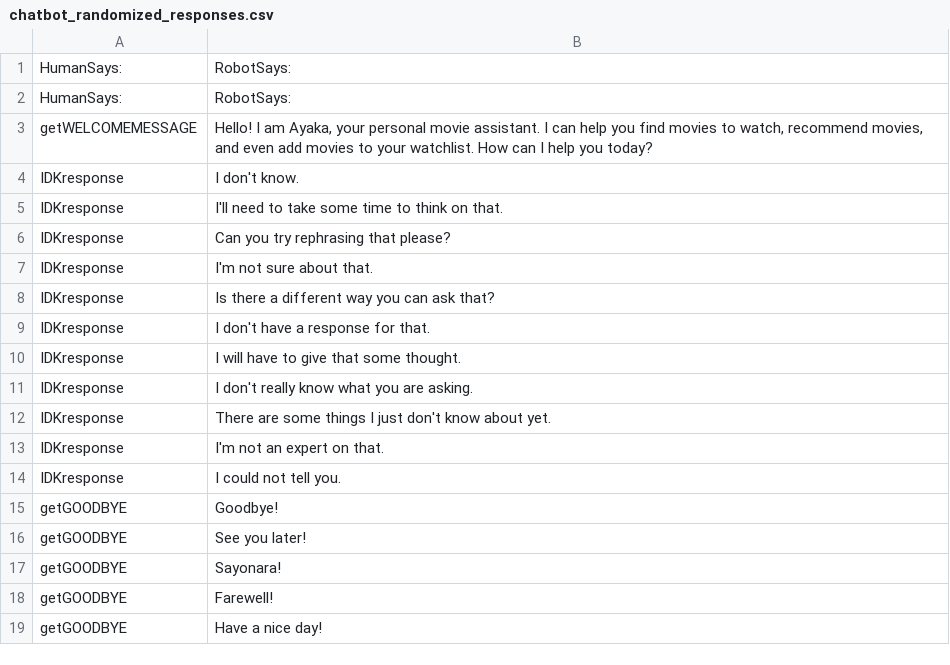
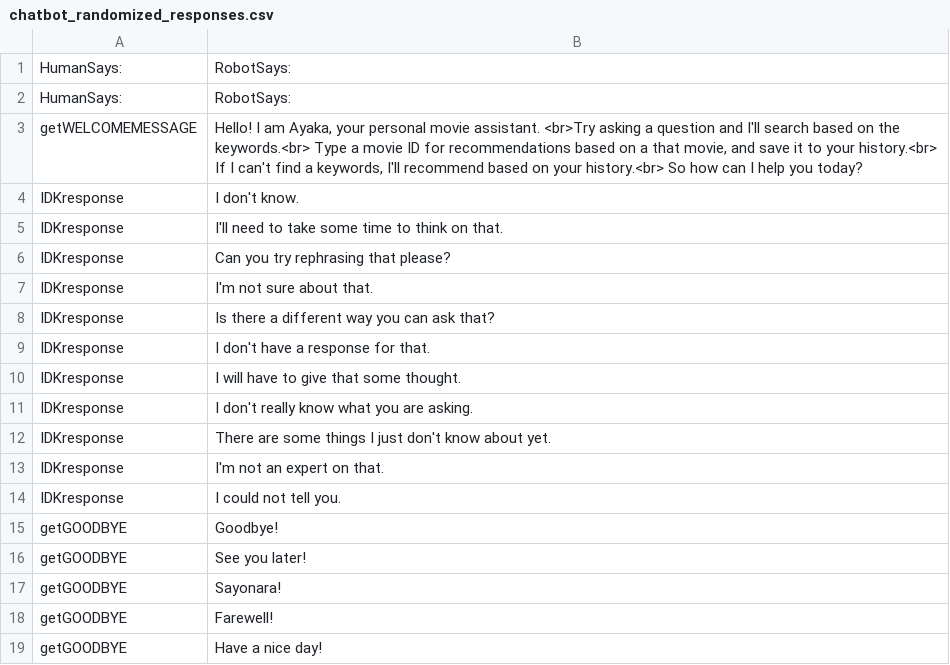
Before and after one commit to farm-info/ai-assignment, a CSV file: data/chatbot_randomized_responses.csv, drawn as a sheet.

Commit message:
new welcome message

```diff
--- a/data/chatbot_randomized_responses.csv
+++ b/data/chatbot_randomized_responses.csv
@@ -2,3 +2,3 @@ HumanSays:,RobotSays:
 HumanSays:,RobotSays:
-getWELCOMEMESSAGE,"Hello! I am Ayaka, your personal movie assistant. I can help you find movies to watch, recommend movies, and even add movies to your watchlist. How can I help you today?"
+getWELCOMEMESSAGE,"Hello! I am Ayaka, your personal movie assistant. <br>Try asking a question and I'll search based on the keywords.<br> Type a movie ID for recommendations based on a that movie, and save it to your history.<br> If I can't find a keywords, I'll recommend based on your history.<br> So how can I help you today?"
 IDKresponse,I don't know.
```
